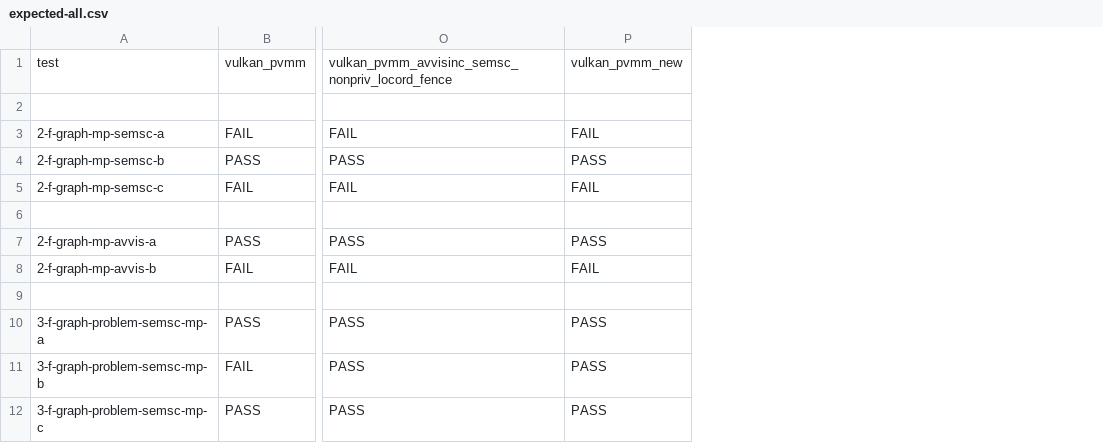
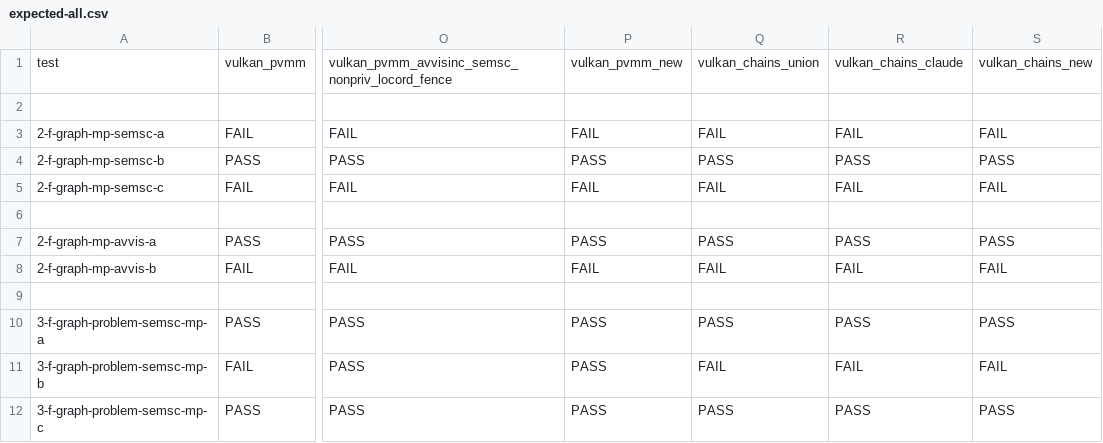
Before and after one commit to JnsGlnr/Dat3M, a CSV file: litmus/VULKAN/pvmm/expected-all.csv, drawn as a sheet; only a part is shown, gaps mark what is left out; the diff names each change by its address in the sheet, - before the commit and + after, or states it on an @@ line.

```diff
--- a/litmus/VULKAN/pvmm/expected-all.csv
+++ b/litmus/VULKAN/pvmm/expected-all.csv
+column Q, rows 1-12: vulkan_chains_union |  | FAIL | PASS | FAIL |  | PASS | FAIL |  | PASS | FAIL | PASS
+column R, rows 1-12: vulkan_chains_claude |  | FAIL | PASS | FAIL |  | PASS | FAIL |  | PASS | FAIL | PASS
+column S, rows 1-12: vulkan_chains_new |  | FAIL | PASS | FAIL |  | PASS | FAIL |  | PASS | FAIL | PASS
```
Also changed, not shown: litmus/VULKAN/pvmm/expected-chains.csv, litmus/VULKAN/pvmm/expected-nochains.csv, 8 other files.
